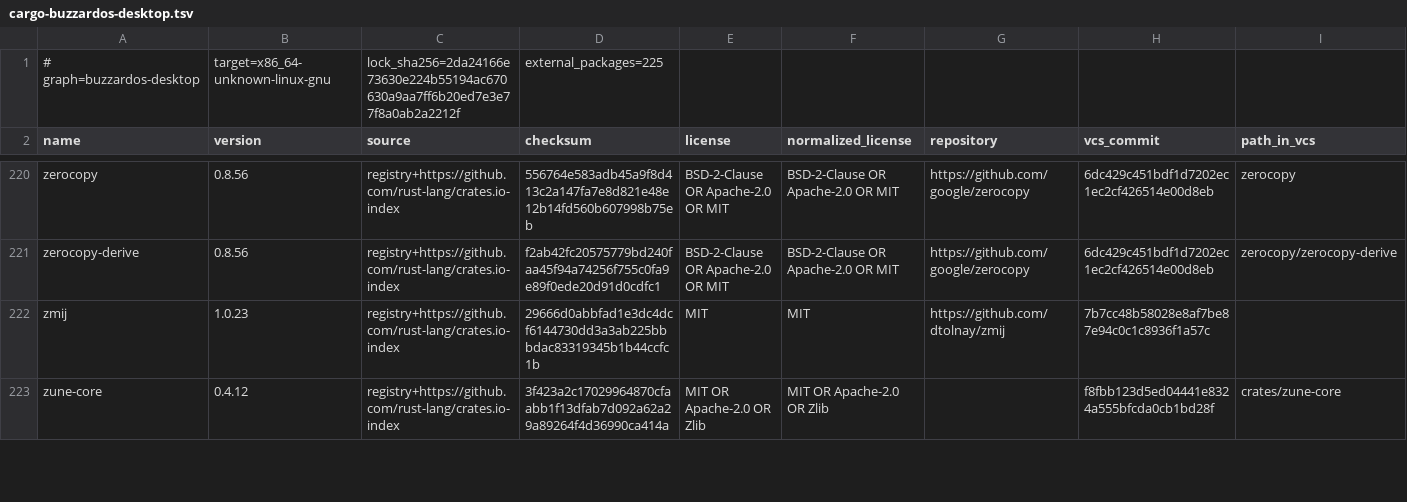
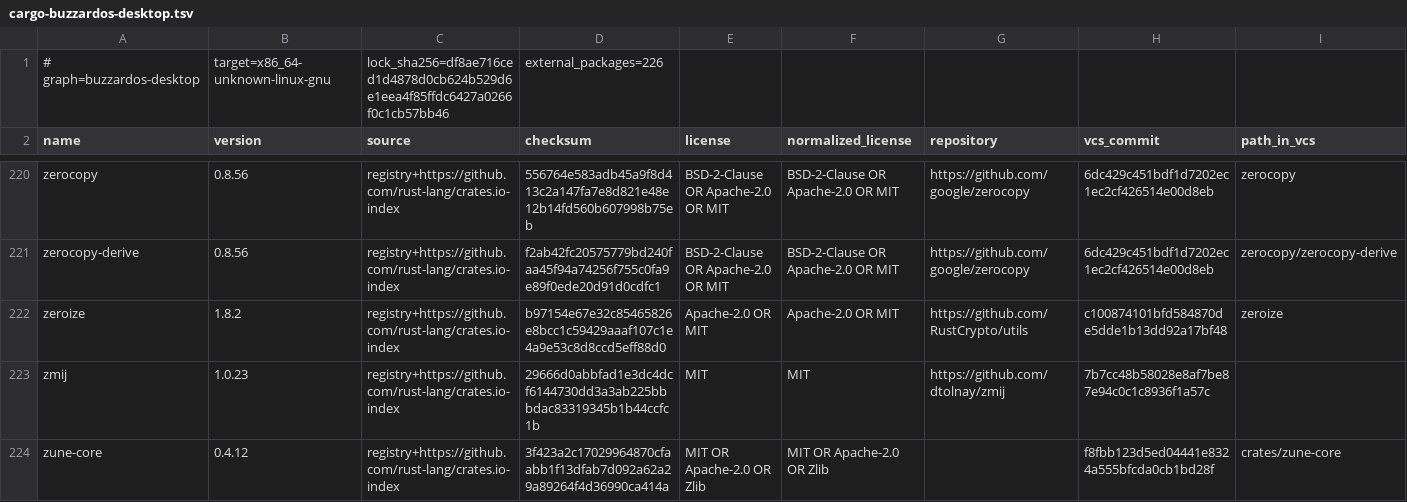
Before and after one commit to openresearchtools/BuzzardOS, a TSV file: LICENSES/generated/cargo-buzzardos-desktop.tsv, drawn as a sheet; only a part is shown, gaps mark what is left out; rows hold the shown columns only; the diff names each change by its address in the sheet, - before the commit and + after, or states it on an @@ line.

```diff
--- a/LICENSES/generated/cargo-buzzardos-desktop.tsv
+++ b/LICENSES/generated/cargo-buzzardos-desktop.tsv
-C1 (source): lock_sha256=2da24166e73630e224b55194ac670630a9aa7ff6b20ed7e3e77f8a0ab2a2212f
+C1 (source): lock_sha256=df8ae716ced1d4878d0cb624b529d6e1eea4f85ffdc6427a0266f0c1cb57bb46
-D1 (checksum): external_packages=225
+D1 (checksum): external_packages=226
+row 222: zeroize | 1.8.2 | registry+https://github.com/rust-lang/crates.io-index | b97154e67e32c85465826e8bcc1c59429aaaf107c1e4a9e53c8d8ccd5eff88d0 | Apache-2.0 OR MIT | Apache-2.0 OR MIT | https://github.com/RustCrypto/utils | c100874101bfd584870de5dde1b13dd92a17bf48 | zeroize
```
Also changed, not shown: LICENSES/generated/cargo-buzzardos-guest.tsv, LICENSES/generated/cargo-cua.tsv, 49 other files.
